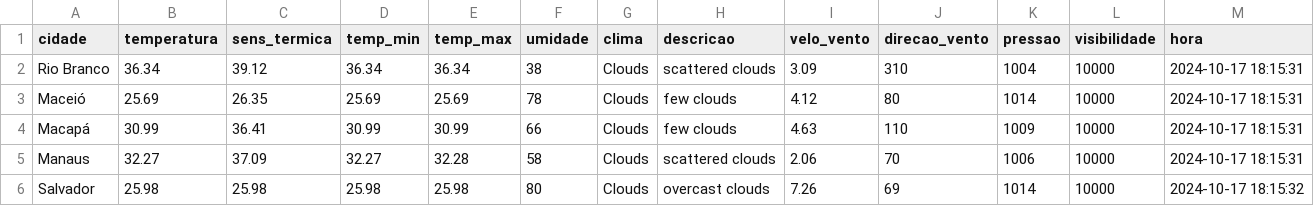
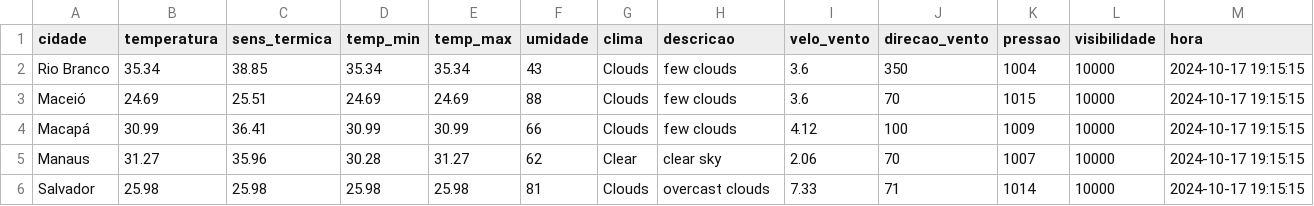
Before and after one commit to ThFenrir/integradorClimaDados, a CSV file: dados_clima_recente.csv, drawn as a sheet; only a part is shown; the diff covers the shown part only.

```diff
--- a/dados_clima_recente.csv
+++ b/dados_clima_recente.csv
@@ -1,6 +1,6 @@
 cidade,temperatura,sens_termica,temp_min,temp_max,umidade,clima,descricao,velo_vento,direcao_vento,pressao,visibilidade,hora
-Rio Branco,36.34,39.12,36.34,36.34,38,Clouds,scattered clouds,3.09,310,1004,10000,2024-10-17 18:15:31
-Maceió,25.69,26.35,25.69,25.69,78,Clouds,few clouds,4.12,80,1014,10000,2024-10-17 18:15:31
-Macapá,30.99,36.41,30.99,30.99,66,Clouds,few clouds,4.63,110,1009,10000,2024-10-17 18:15:31
-Manaus,32.27,37.09,32.27,32.28,58,Clouds,scattered clouds,2.06,70,1006,10000,2024-10-17 18:15:31
-Salvador,25.98,25.98,25.98,25.98,80,Clouds,overcast clouds,7.26,69,1014,10000,2024-10-17 18:15:32
+Rio Branco,35.34,38.85,35.34,35.34,43,Clouds,few clouds,3.6,350,1004,10000,2024-10-17 19:15:15
+Maceió,24.69,25.51,24.69,24.69,88,Clouds,few clouds,3.6,70,1015,10000,2024-10-17 19:15:15
+Macapá,30.99,36.41,30.99,30.99,66,Clouds,few clouds,4.12,100,1009,10000,2024-10-17 19:15:15
+Manaus,31.27,35.96,30.28,31.27,62,Clear,clear sky,2.06,70,1007,10000,2024-10-17 19:15:15
+Salvador,25.98,25.98,25.98,25.98,81,Clouds,overcast clouds,7.33,71,1014,10000,2024-10-17 19:15:15
```
Also changed, not shown: 152 edited cells elsewhere in this file.
